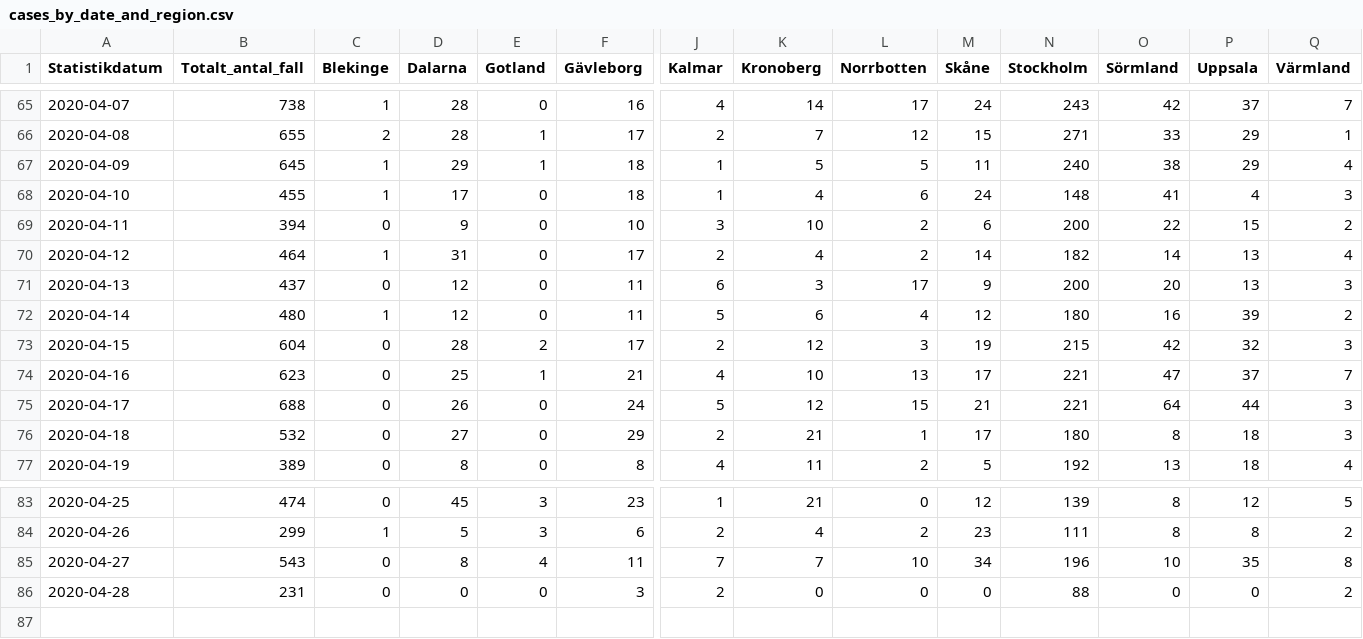
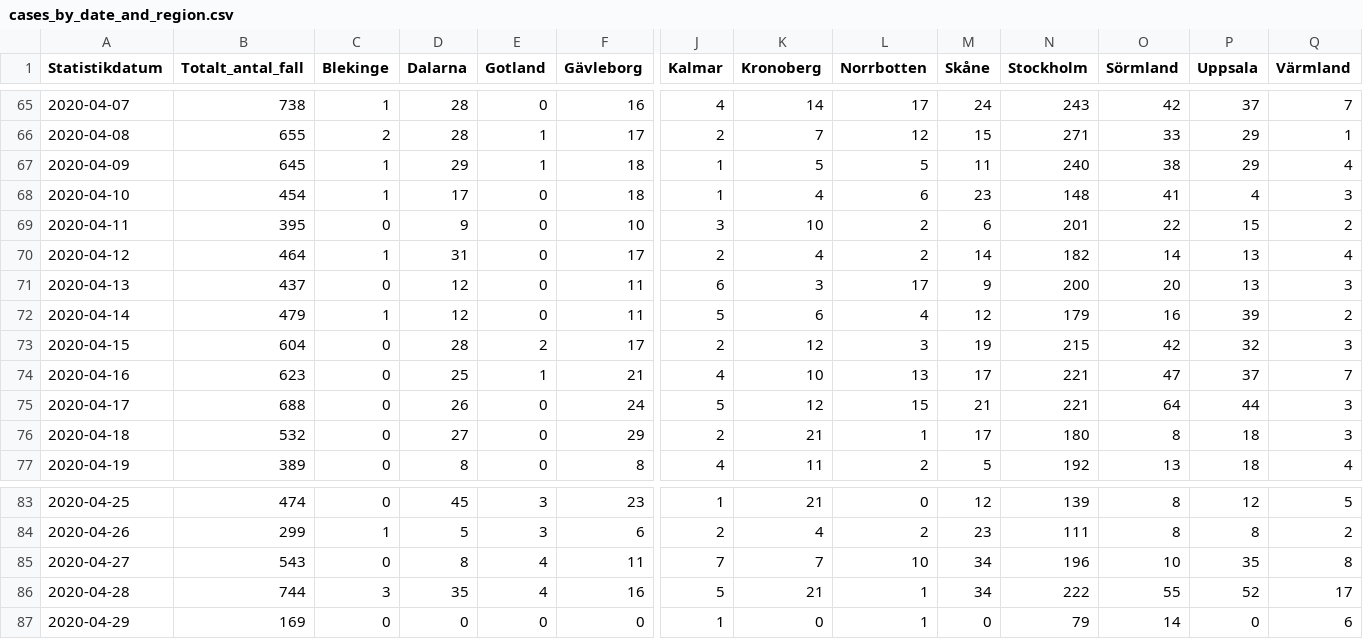
Before and after one commit to shortlisted/covid-19-sweden, a CSV file: cases_by_date_and_region.csv, drawn as a sheet; only a part is shown, gaps mark what is left out; removed rows and columns are numbered as before the commit, all else as after; rows hold the shown columns only; the diff names each change by its address in the sheet, - before the commit and + after, or states it on an @@ line.

Commit message:
April 29, Swedish covid-19 data

```diff
--- a/cases_by_date_and_region.csv
+++ b/cases_by_date_and_region.csv
-B68 (Totalt_antal_fall): 455
+B68 (Totalt_antal_fall): 454
-M68 (Skåne): 24
+M68 (Skåne): 23
-B69 (Totalt_antal_fall): 394
+B69 (Totalt_antal_fall): 395
-N69 (Stockholm): 200
+N69 (Stockholm): 201
-B72 (Totalt_antal_fall): 480
+B72 (Totalt_antal_fall): 479
-N72 (Stockholm): 180
+N72 (Stockholm): 179
-row 86: 2020-04-28 | 231 | 0 | 0 | 0 | 3 | 2 | 0 | 0 | 0 | 88 | 0 | 0 | 2
+row 86: 2020-04-28 | 744 | 3 | 35 | 4 | 16 | 5 | 21 | 1 | 34 | 222 | 55 | 52 | 17
+row 87: 2020-04-29 | 169 | 0 | 0 | 0 | 0 | 1 | 0 | 1 | 0 | 79 | 14 | 0 | 6
```
Also changed, not shown: ICU_by_date.csv, deaths_by_date.csv, 3 other files.
